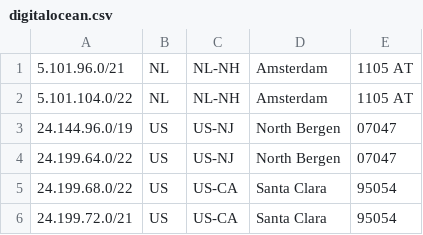
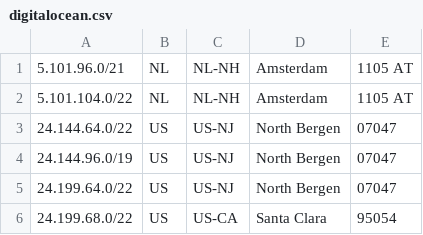
Before and after one commit to femueller/cloud-ip-ranges, a CSV file: digitalocean.csv, drawn as a sheet; only a part is shown; the shorter side is filled out with more unchanged rows; the diff names each change by its address in the sheet, - before the commit and + after, or states it on an @@ line.

```diff
--- a/digitalocean.csv
+++ b/digitalocean.csv
+row 3: 24.144.64.0/22 | US | US-NJ | North Bergen | 07047
```
Also changed, not shown: 1 other file.
